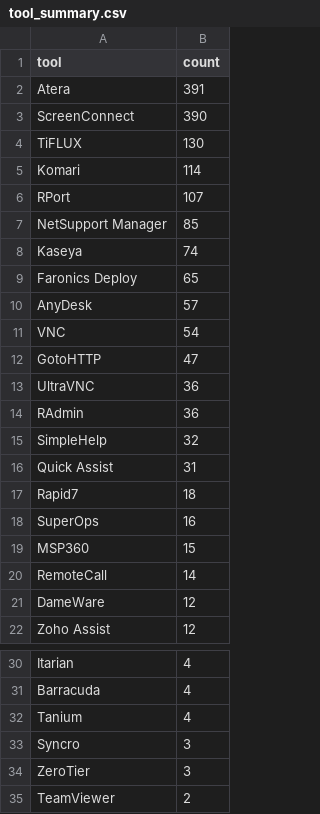
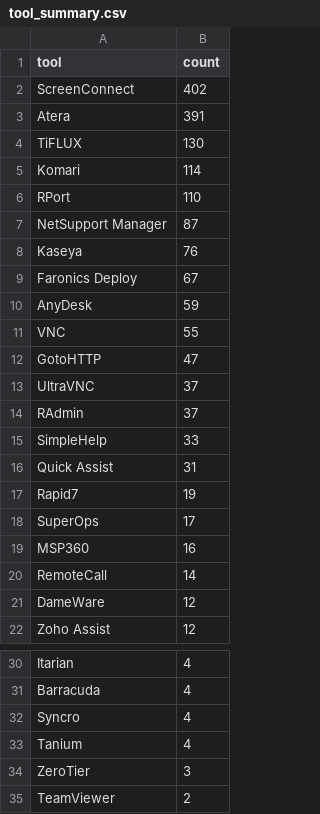
Before and after one commit to Threat-Hunting-Journal/RMM-Tool-Tracking, a CSV file: tool_summary.csv, drawn as a sheet; only a part is shown, gaps mark what is left out.

```diff
--- a/tool_summary.csv
+++ b/tool_summary.csv
@@ -1,20 +1,20 @@
 tool,count
+ScreenConnect,402
 Atera,391
-ScreenConnect,390
 TiFLUX,130
 Komari,114
-RPort,107
-NetSupport Manager,85
-Kaseya,74
-Faronics Deploy,65
-AnyDesk,57
-VNC,54
+RPort,110
+NetSupport Manager,87
+Kaseya,76
+Faronics Deploy,67
+AnyDesk,59
+VNC,55
 GotoHTTP,47
-UltraVNC,36
-RAdmin,36
-SimpleHelp,32
+UltraVNC,37
+RAdmin,37
+SimpleHelp,33
 Quick Assist,31
-Rapid7,18
-SuperOps,16
-MSP360,15
+Rapid7,19
+SuperOps,17
+MSP360,16
 RemoteCall,14
@@ -31,4 +31,4 @@ Itarian,4
 Barracuda,4
+Syncro,4
 Tanium,4
-Syncro,3
 ZeroTier,3
```
Also changed, not shown: docs/tool_summary.csv, 2 other files.
